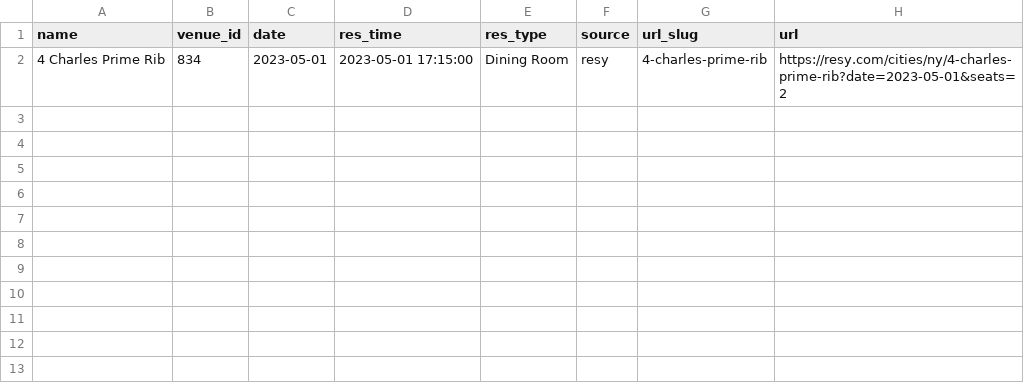
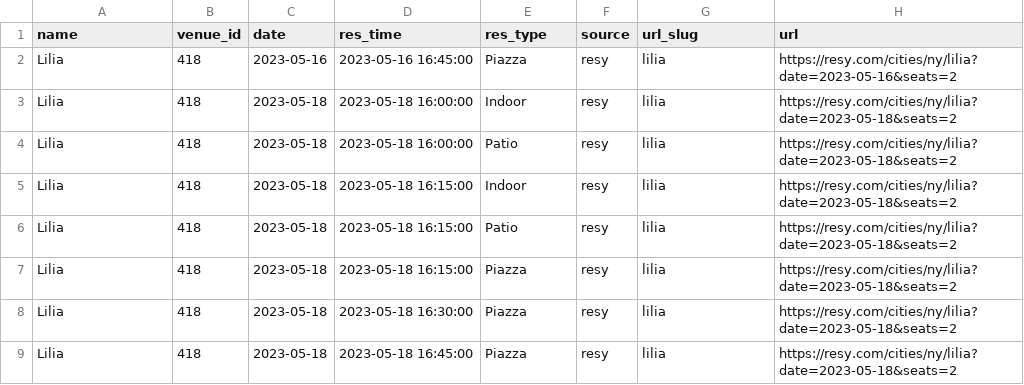
Before and after one commit to edj36/reservations, a CSV file: data/reservations_latest.csv, drawn as a sheet.

```diff
--- a/data/reservations_latest.csv
+++ b/data/reservations_latest.csv
@@ -1,2 +1,9 @@
 name,venue_id,date,res_time,res_type,source,url_slug,url
-4 Charles Prime Rib,834,2023-05-01,2023-05-01 17:15:00,Dining Room,resy,4-charles-prime-rib,https://resy.com/cities/ny/4-charles-prime-rib?date=2023-05-01&seats=2
+Lilia,418,2023-05-16,2023-05-16 16:45:00,Piazza,resy,lilia,https://resy.com/cities/ny/lilia?date=2023-05-16&seats=2
+Lilia,418,2023-05-18,2023-05-18 16:00:00,Indoor,resy,lilia,https://resy.com/cities/ny/lilia?date=2023-05-18&seats=2
+Lilia,418,2023-05-18,2023-05-18 16:00:00,Patio,resy,lilia,https://resy.com/cities/ny/lilia?date=2023-05-18&seats=2
+Lilia,418,2023-05-18,2023-05-18 16:15:00,Indoor,resy,lilia,https://resy.com/cities/ny/lilia?date=2023-05-18&seats=2
+Lilia,418,2023-05-18,2023-05-18 16:15:00,Patio,resy,lilia,https://resy.com/cities/ny/lilia?date=2023-05-18&seats=2
+Lilia,418,2023-05-18,2023-05-18 16:15:00,Piazza,resy,lilia,https://resy.com/cities/ny/lilia?date=2023-05-18&seats=2
+Lilia,418,2023-05-18,2023-05-18 16:30:00,Piazza,resy,lilia,https://resy.com/cities/ny/lilia?date=2023-05-18&seats=2
+Lilia,418,2023-05-18,2023-05-18 16:45:00,Piazza,resy,lilia,https://resy.com/cities/ny/lilia?date=2023-05-18&seats=2
```
